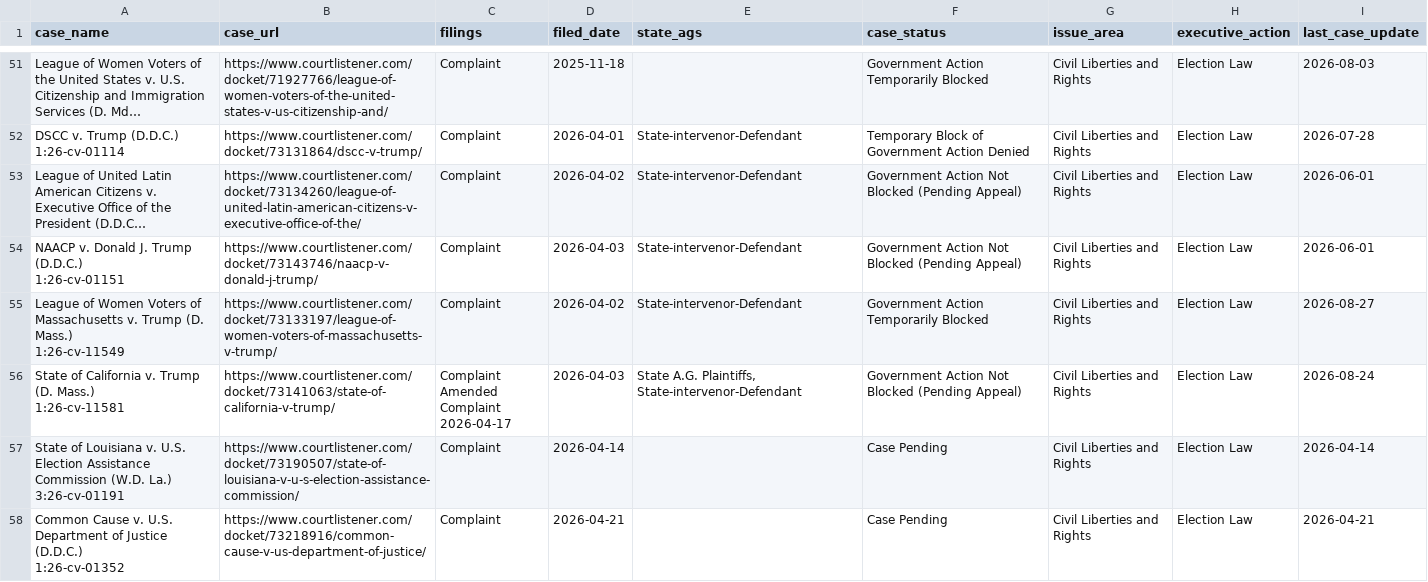
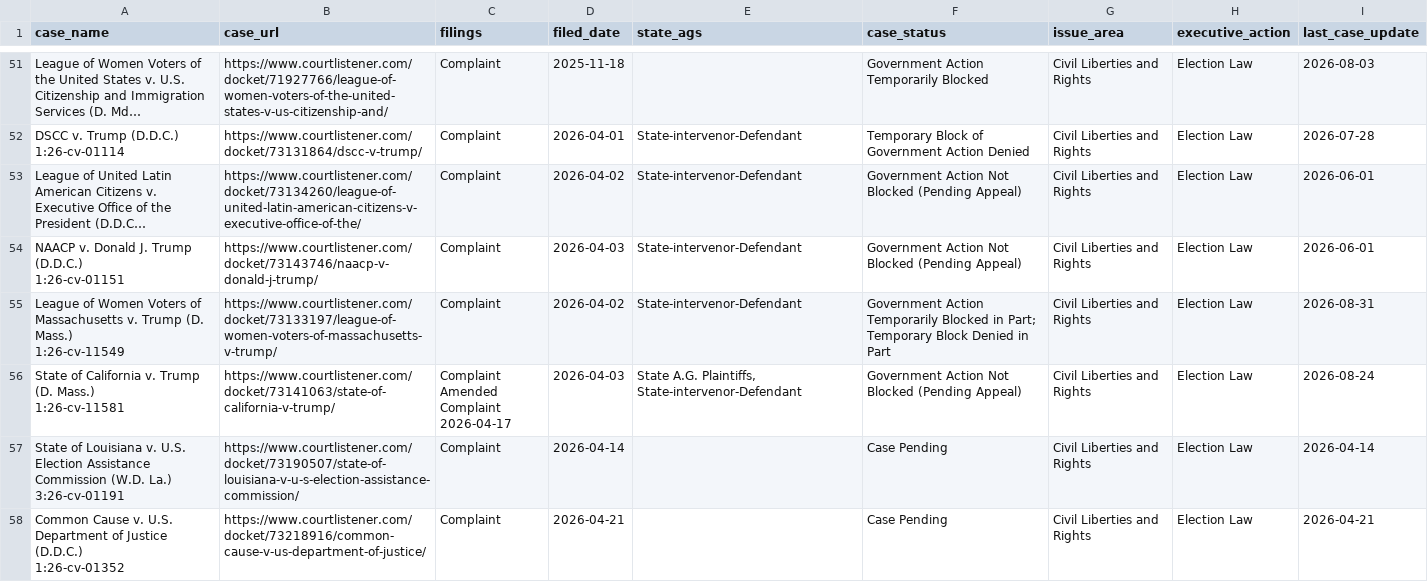
Before and after one commit to thecarsun/LC-TAA, a CSV file: data/processed/cases.csv, drawn as a sheet; only a part is shown, gaps mark what is left out; long unchanged cells end in …; the diff covers the shown part only; the diff names each change by its address in the sheet, - before the commit and + after, or states it on an @@ line.

Commit message:
Automated data update Wed 09/02/2026

```diff
--- a/data/processed/cases.csv
+++ b/data/processed/cases.csv
-F55 (case_status): …Temporarily Blocked
+F55 (case_status): …Temporarily Blocked in Part; Temporary Block Denied in Part
-I55 (last_case_update): 2026-08-27
+I55 (last_case_update): 2026-08-31
```
Also changed, not shown: 2 removed rows and 4 edited cells elsewhere in this file, 1 other file.
